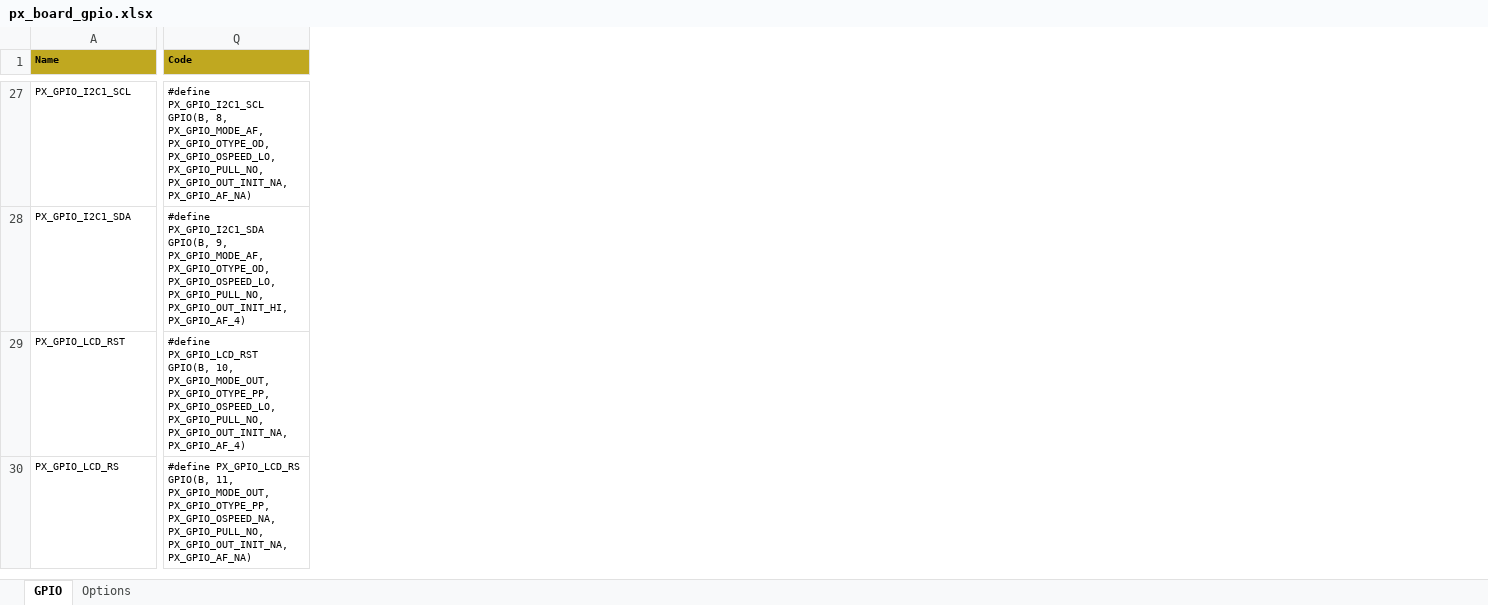
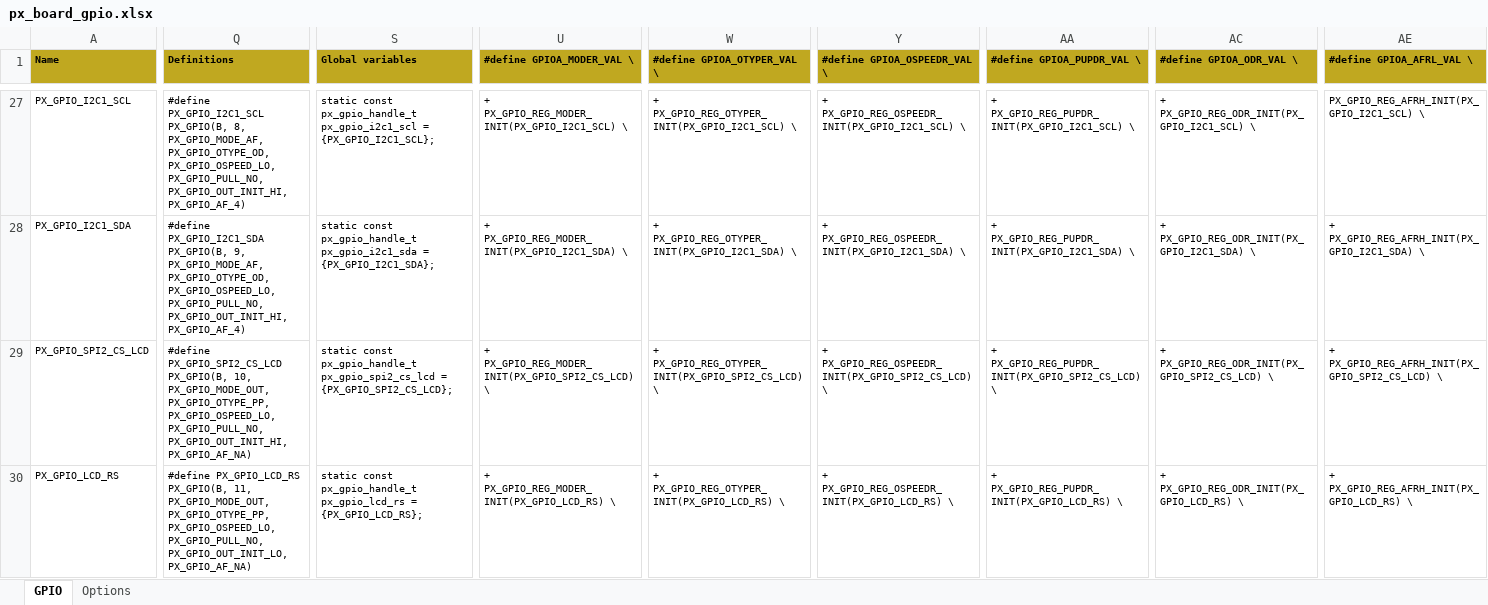
Before and after one commit to piconomix/px-fwlib, an Excel workbook: boards/arm/stm32/piconomix_hero_board/px_board_gpio.xlsx, sheet GPIO, drawn as a sheet; only a part is shown, gaps mark what is left out; values as stored, in another font and other column widths than the file's, no borders; conditional formats not drawn; removed rows and columns are numbered as before the commit, all else as after; the diff covers the shown part only; the diff names each change by its address in the sheet, - before the commit and + after, or states it on an @@ line.

Commit message:
Updated Hero Board BSP to rev B

```diff
--- a/boards/arm/stm32/piconomix_hero_board/px_board_gpio.xlsx (sheet GPIO)
+++ b/boards/arm/stm32/piconomix_hero_board/px_board_gpio.xlsx (sheet GPIO)
-column Q (Code), rows 27-30: #define PX_GPIO_I2C1_SCL GPIO(B, 8, PX_GPIO_MODE_AF, PX_GPIO_OTYPE_OD, PX_GPIO_OSPEED_LO, PX_GPIO_PULL_NO, PX_GPIO_OUT_INIT_NA, PX_GPIO_AF_NA) | #define PX_GPIO_I2C1_SDA GPIO(B, 9, PX_GPIO_MODE_AF, PX_GPIO_OTYPE_OD, PX_GPIO_OSPEED_LO, PX_GPIO_PULL_NO, PX_GPIO_OUT_INIT_HI, PX_GPIO_AF_4) | #define PX_GPIO_LCD_RST GPIO(B, 10, PX_GPIO_MODE_OUT, PX_GPIO_OTYPE_PP, PX_GPIO_OSPEED_LO, PX_GPIO_PULL_NO, PX_GPIO_OUT_INIT_NA, PX_GPIO_AF_4) | #define PX_GPIO_LCD_RS GPIO(B, 11, PX_GPIO_MODE_OUT, PX_GPIO_OTYPE_PP, PX_GPIO_OSPEED_NA, PX_GPIO_PULL_NO, PX_GPIO_OUT_INIT_NA, PX_GPIO_AF_NA)
+column Q (Definitions), rows 27-30: #define PX_GPIO_I2C1_SCL PX_GPIO(B, 8, PX_GPIO_MODE_AF, PX_GPIO_OTYPE_OD, PX_GPIO_OSPEED_LO, PX_GPIO_PULL_NO, PX_GPIO_OUT_INIT_HI, PX_GPIO_AF_4) | #define PX_GPIO_I2C1_SDA PX_GPIO(B, 9, PX_GPIO_MODE_AF, PX_GPIO_OTYPE_OD, PX_GPIO_OSPEED_LO, PX_GPIO_PULL_NO, PX_GPIO_OUT_INIT_HI, PX_GPIO_AF_4) | #define PX_GPIO_SPI2_CS_LCD PX_GPIO(B, 10, PX_GPIO_MODE_OUT, PX_GPIO_OTYPE_PP, PX_GPIO_OSPEED_LO, PX_GPIO_PULL_NO, PX_GPIO_OUT_INIT_HI, PX_GPIO_AF_NA) | #define PX_GPIO_LCD_RS PX_GPIO(B, 11, PX_GPIO_MODE_OUT, PX_GPIO_OTYPE_PP, PX_GPIO_OSPEED_LO, PX_GPIO_PULL_NO, PX_GPIO_OUT_INIT_LO, PX_GPIO_AF_NA)
+column S (Global variables), rows 27-30: static const px_gpio_handle_t px_gpio_i2c1_scl = {PX_GPIO_I2C1_SCL}; | static const px_gpio_handle_t px_gpio_i2c1_sda = {PX_GPIO_I2C1_SDA}; | static const px_gpio_handle_t px_gpio_spi2_cs_lcd = {PX_GPIO_SPI2_CS_LCD}; | static const px_gpio_handle_t px_gpio_lcd_rs = {PX_GPIO_LCD_RS};
+column U (#define GPIOA_MODER_VAL \), rows 27-30: + PX_GPIO_REG_MODER_INIT(PX_GPIO_I2C1_SCL) \ | + PX_GPIO_REG_MODER_INIT(PX_GPIO_I2C1_SDA) \ | + PX_GPIO_REG_MODER_INIT(PX_GPIO_SPI2_CS_LCD) \ | + PX_GPIO_REG_MODER_INIT(PX_GPIO_LCD_RS) \
+column W (#define GPIOA_OTYPER_VAL \), rows 27-30: + PX_GPIO_REG_OTYPER_INIT(PX_GPIO_I2C1_SCL) \ | + PX_GPIO_REG_OTYPER_INIT(PX_GPIO_I2C1_SDA) \ | + PX_GPIO_REG_OTYPER_INIT(PX_GPIO_SPI2_CS_LCD) \ | + PX_GPIO_REG_OTYPER_INIT(PX_GPIO_LCD_RS) \
+column Y (#define GPIOA_OSPEEDR_VAL \), rows 27-30: + PX_GPIO_REG_OSPEEDR_INIT(PX_GPIO_I2C1_SCL) \ | + PX_GPIO_REG_OSPEEDR_INIT(PX_GPIO_I2C1_SDA) \ | + PX_GPIO_REG_OSPEEDR_INIT(PX_GPIO_SPI2_CS_LCD) \ | + PX_GPIO_REG_OSPEEDR_INIT(PX_GPIO_LCD_RS) \
+column AA (#define GPIOA_PUPDR_VAL \), rows 27-30: + PX_GPIO_REG_PUPDR_INIT(PX_GPIO_I2C1_SCL) \ | + PX_GPIO_REG_PUPDR_INIT(PX_GPIO_I2C1_SDA) \ | + PX_GPIO_REG_PUPDR_INIT(PX_GPIO_SPI2_CS_LCD) \ | + PX_GPIO_REG_PUPDR_INIT(PX_GPIO_LCD_RS) \
+column AC (#define GPIOA_ODR_VAL \), rows 27-30: + PX_GPIO_REG_ODR_INIT(PX_GPIO_I2C1_SCL) \ | + PX_GPIO_REG_ODR_INIT(PX_GPIO_I2C1_SDA) \ | + PX_GPIO_REG_ODR_INIT(PX_GPIO_SPI2_CS_LCD) \ | + PX_GPIO_REG_ODR_INIT(PX_GPIO_LCD_RS) \
+column AE (#define GPIOA_AFRL_VAL \), rows 27-30: PX_GPIO_REG_AFRH_INIT(PX_GPIO_I2C1_SCL) \ | + PX_GPIO_REG_AFRH_INIT(PX_GPIO_I2C1_SDA) \ | + PX_GPIO_REG_AFRH_INIT(PX_GPIO_SPI2_CS_LCD) \ | + PX_GPIO_REG_AFRH_INIT(PX_GPIO_LCD_RS) \
-A29 (Name): PX_GPIO_LCD_RST
+A29 (Name): PX_GPIO_SPI2_CS_LCD
```
Also changed, not shown: 2 added rows, 2 removed rows, 7 added columns and 162 edited cells elsewhere in this sheet, formulas that keep their value, 7 other files.
